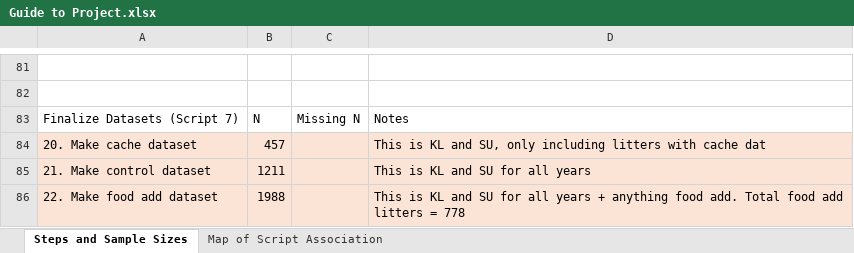
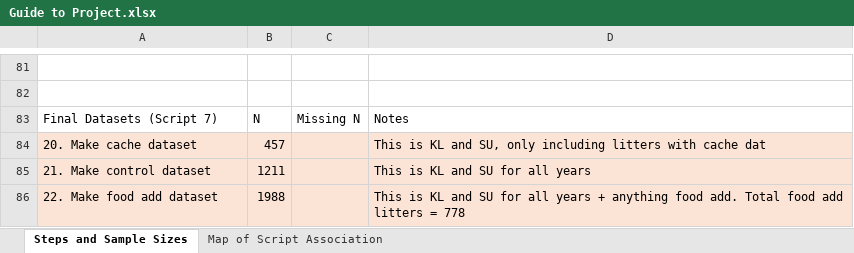
Before and after one commit to jballuffi/KRSP_exploring, an Excel workbook: Guide to Project.xlsx, sheet Steps and Sample Sizes, drawn as a sheet; only a part is shown, gaps mark what is left out; values as stored, in another font and other column widths than the file's, no borders; the diff names each change by its address in the sheet, - before the commit and + after, or states it on an @@ line.

```diff
--- a/Guide to Project.xlsx (sheet Steps and Sample Sizes)
+++ b/Guide to Project.xlsx (sheet Steps and Sample Sizes)
-A83: Finalize Datasets (Script 7)
+A83: Final Datasets (Script 7)
```
Also changed, not shown: 1 other file.
